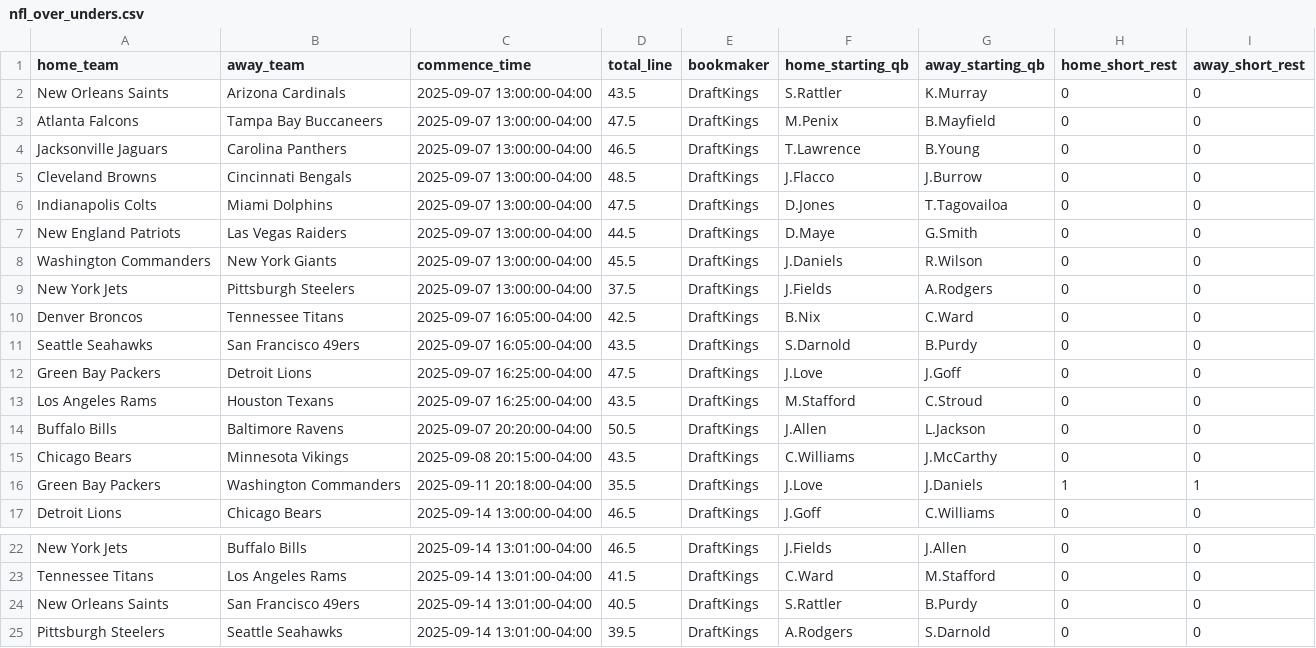
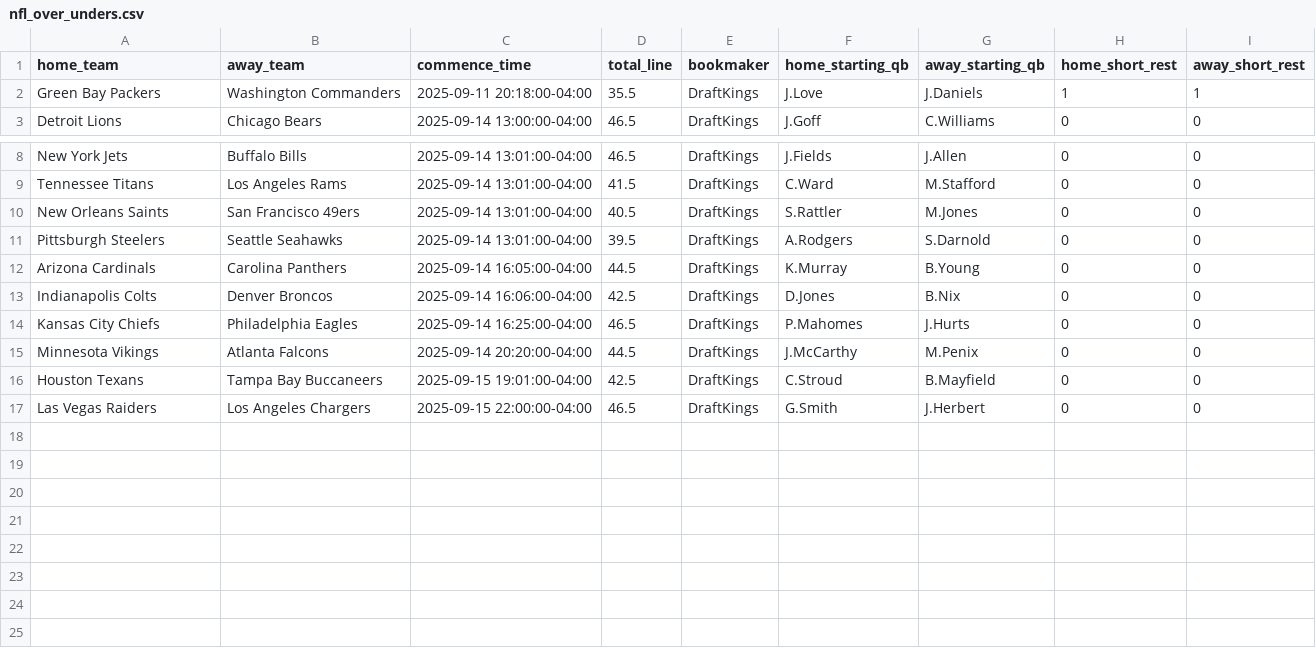
Before and after one commit to ed-murphy/football-predictions, a CSV file: data/nfl_over_unders.csv, drawn as a sheet; only a part is shown, gaps mark what is left out; the shorter side is filled out with more unchanged rows.

```diff
--- a/data/nfl_over_unders.csv
+++ b/data/nfl_over_unders.csv
@@ -1,16 +1,2 @@
 home_team,away_team,commence_time,total_line,bookmaker,home_starting_qb,away_starting_qb,home_short_rest,away_short_rest
-New Orleans Saints,Arizona Cardinals,2025-09-07 13:00:00-04:00,43.5,DraftKings,S.Rattler,K.Murray,0,0
-Atlanta Falcons,Tampa Bay Buccaneers,2025-09-07 13:00:00-04:00,47.5,DraftKings,M.Penix,B.Mayfield,0,0
-Jacksonville Jaguars,Carolina Panthers,2025-09-07 13:00:00-04:00,46.5,DraftKings,T.Lawrence,B.Young,0,0
-Cleveland Browns,Cincinnati Bengals,2025-09-07 13:00:00-04:00,48.5,DraftKings,J.Flacco,J.Burrow,0,0
-Indianapolis Colts,Miami Dolphins,2025-09-07 13:00:00-04:00,47.5,DraftKings,D.Jones,T.Tagovailoa,0,0
-New England Patriots,Las Vegas Raiders,2025-09-07 13:00:00-04:00,44.5,DraftKings,D.Maye,G.Smith,0,0
-Washington Commanders,New York Giants,2025-09-07 13:00:00-04:00,45.5,DraftKings,J.Daniels,R.Wilson,0,0
-New York Jets,Pittsburgh Steelers,2025-09-07 13:00:00-04:00,37.5,DraftKings,J.Fields,A.Rodgers,0,0
-Denver Broncos,Tennessee Titans,2025-09-07 16:05:00-04:00,42.5,DraftKings,B.Nix,C.Ward,0,0
-Seattle Seahawks,San Francisco 49ers,2025-09-07 16:05:00-04:00,43.5,DraftKings,S.Darnold,B.Purdy,0,0
-Green Bay Packers,Detroit Lions,2025-09-07 16:25:00-04:00,47.5,DraftKings,J.Love,J.Goff,0,0
-Los Angeles Rams,Houston Texans,2025-09-07 16:25:00-04:00,43.5,DraftKings,M.Stafford,C.Stroud,0,0
-Buffalo Bills,Baltimore Ravens,2025-09-07 20:20:00-04:00,50.5,DraftKings,J.Allen,L.Jackson,0,0
-Chicago Bears,Minnesota Vikings,2025-09-08 20:15:00-04:00,43.5,DraftKings,C.Williams,J.McCarthy,0,0
 Green Bay Packers,Washington Commanders,2025-09-11 20:18:00-04:00,35.5,DraftKings,J.Love,J.Daniels,1,1
@@ -23,3 +9,3 @@ New York Jets,Buffalo Bills,2025-09-14 13:01:00-04:00,46.5,DraftKings,J.Fields,J
 Tennessee Titans,Los Angeles Rams,2025-09-14 13:01:00-04:00,41.5,DraftKings,C.Ward,M.Stafford,0,0
-New Orleans Saints,San Francisco 49ers,2025-09-14 13:01:00-04:00,40.5,DraftKings,S.Rattler,B.Purdy,0,0
+New Orleans Saints,San Francisco 49ers,2025-09-14 13:01:00-04:00,40.5,DraftKings,S.Rattler,M.Jones,0,0
 Pittsburgh Steelers,Seattle Seahawks,2025-09-14 13:01:00-04:00,39.5,DraftKings,A.Rodgers,S.Darnold,0,0
```
Also changed, not shown: data/nfl_weather_forecasts.csv, data/weather_cache/HOU_weather.csv, 22 other files.
